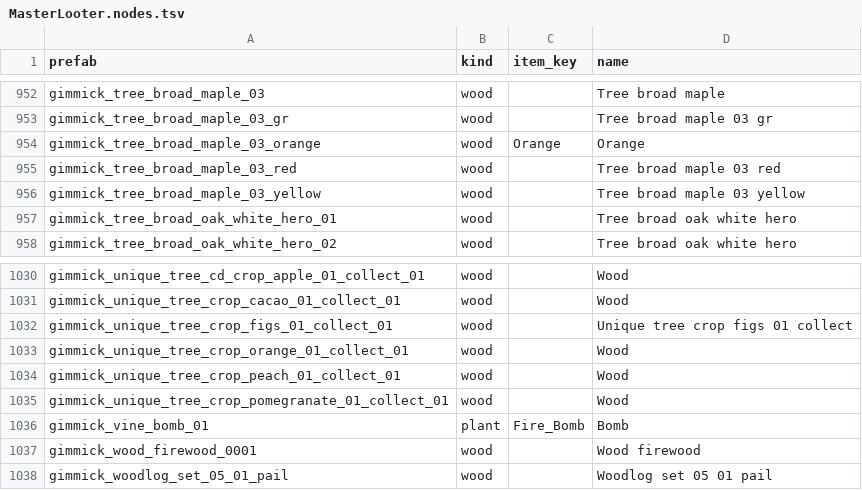
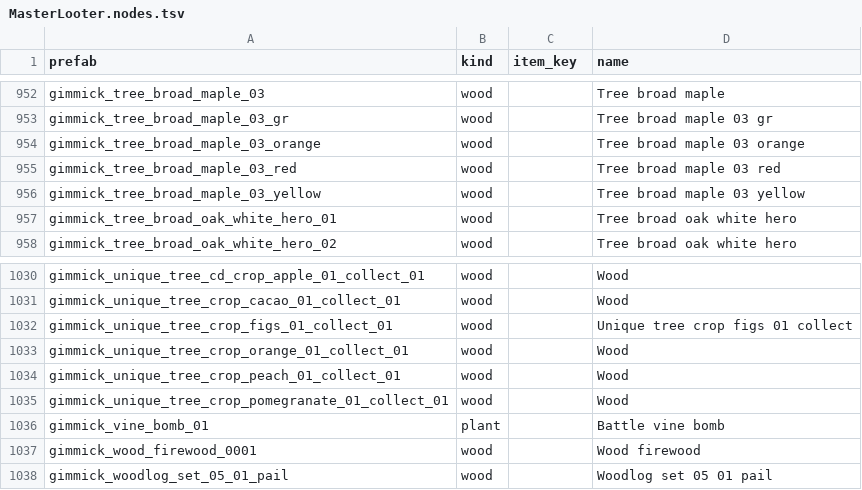
Before and after one commit to shin2344234/master-looter, a TSV file: mod/data/MasterLooter.nodes.tsv, drawn as a sheet; only a part is shown, gaps mark what is left out; the diff covers the shown part only.

Commit message:
Log what holds an object back, and reject bad item matches
Two gaps found while working out why copper chunks were left where iron
was taken.

An object whose verdict passes can still be held back: it was armed this
pass, it is still filling, it was sent to inside the retry delay, one of
its kind was taken from the same spot, or the game refused the event.
None of those wrote a line, so the log showed neither a skip nor a take
and the object simply vanished from the record. They are logged now,
under debug logging and capped.

The same blind spot covers anything the scan never had in hand at all.
What the player picks up by hand is now compared against the scan: the
log says whether the mod had skipped it and why, had it and did nothing,
or never saw it.

Node yields also matched on the name alone, so a copper vein resolved to
Money_Copper, the coin, and was then judged by the rules for currency.
An item is only accepted when its class fits the kind the tags gave,
which drops 17 of the 132 matches.

```diff
--- a/mod/data/MasterLooter.nodes.tsv
+++ b/mod/data/MasterLooter.nodes.tsv
@@ -953,3 +953,3 @@ gimmick_tree_broad_maple_03	wood		Tree broad maple
 gimmick_tree_broad_maple_03_gr	wood		Tree broad maple 03 gr
-gimmick_tree_broad_maple_03_orange	wood	Orange	Orange
+gimmick_tree_broad_maple_03_orange	wood		Tree broad maple 03 orange
 gimmick_tree_broad_maple_03_red	wood		Tree broad maple 03 red
@@ -1035,3 +1035,3 @@ gimmick_unique_tree_crop_peach_01_collect_01	wood		Wood
 gimmick_unique_tree_crop_pomegranate_01_collect_01	wood		Wood
-gimmick_vine_bomb_01	plant	Fire_Bomb	Bomb
+gimmick_vine_bomb_01	plant		Battle vine bomb
 gimmick_wood_firewood_0001	wood		Wood firewood
```
Also changed, not shown: 30 edited cells elsewhere in this file, 2 other files.
